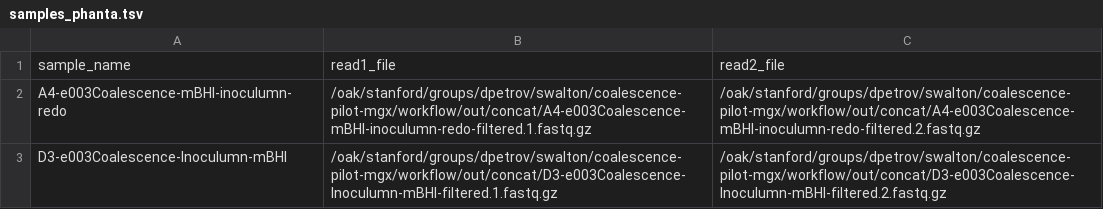
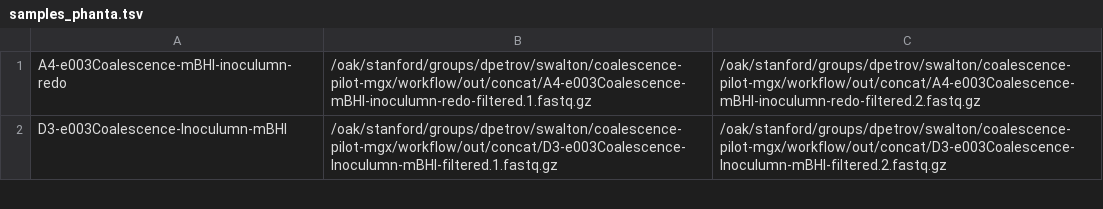
Before and after one commit to sophiejwalton/coalescence-phanta, a TSV file: samples_phanta.tsv, drawn as a sheet; only a part is shown.

Commit message:
fixed sheet

```diff
--- a/samples_phanta.tsv
+++ b/samples_phanta.tsv
@@ -1,2 +1 @@
-sample_name	read1_file	read2_file
 A4-e003Coalescence-mBHI-inoculumn-redo	/oak/stanford/groups/dpetrov/swalton/coalescence-pilot-mgx/workflow/out/concat/A4-e003Coalescence-mBHI-inoculumn-redo-filtered.1.fastq.gz	/oak/stanford/groups/dpetrov/swalton/coalescence-pilot-mgx/workflow/out/concat/A4-e003Coalescence-mBHI-inoculumn-redo-filtered.2.fastq.gz
```
